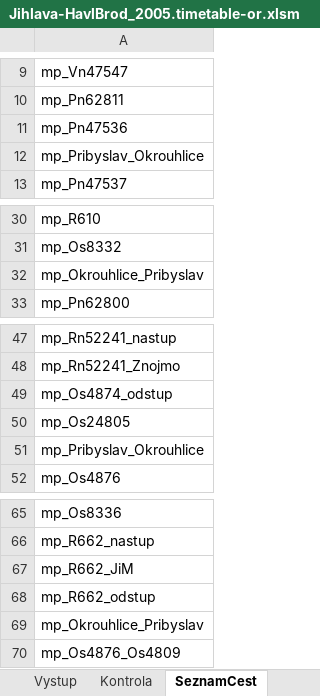
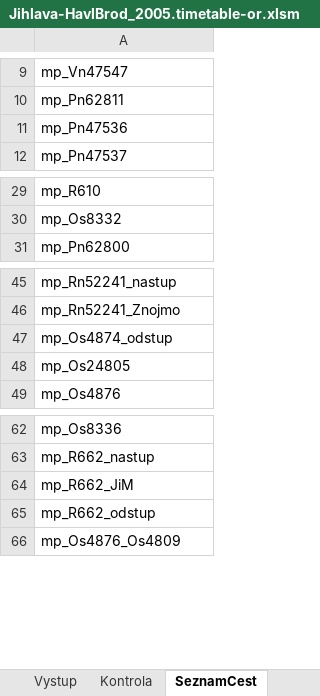
Before and after one commit to matejpacha/or_timetables, an Excel workbook: Trat225/ROUTES/Breclav - Praha/Activities/Openrails/Jihlava-HavlBrod_2005.timetable-or.xlsm, sheet SeznamCest, drawn as a sheet; only a part is shown, gaps mark what is left out; values as stored, in another font and other column widths than the file's, no borders; the diff names each change by its address in the sheet, - before the commit and + after, or states it on an @@ line.

```diff
--- a/Trat225/ROUTES/Breclav - Praha/Activities/Openrails/Jihlava-HavlBrod_2005.timetable-or.xlsm (sheet SeznamCest)
+++ b/Trat225/ROUTES/Breclav - Praha/Activities/Openrails/Jihlava-HavlBrod_2005.timetable-or.xlsm (sheet SeznamCest)
-row 12: mp_Pribyslav_Okrouhlice
-row 32: mp_Okrouhlice_Pribyslav
-row 51: mp_Pribyslav_Okrouhlice
-row 69: mp_Okrouhlice_Pribyslav
```
Also changed, not shown: sheet Zdroj, sheet Vystup, sheet ConsistyTransponovane, sheet Kontrola, sheet Vlaky, sheet Nastaveni, formulas that keep their value, charts or pictures, Trat225/ROUTES/Breclav - Praha/Activities/Openrails/Zdar_Kolin_Nex_2005.timetable-or.xlsm, Trat225/ROUTES/Breclav - Praha/Activities/Openrails/Zdar_Kolin_Os_2005.timetable-or.xlsm, 17 other files.
